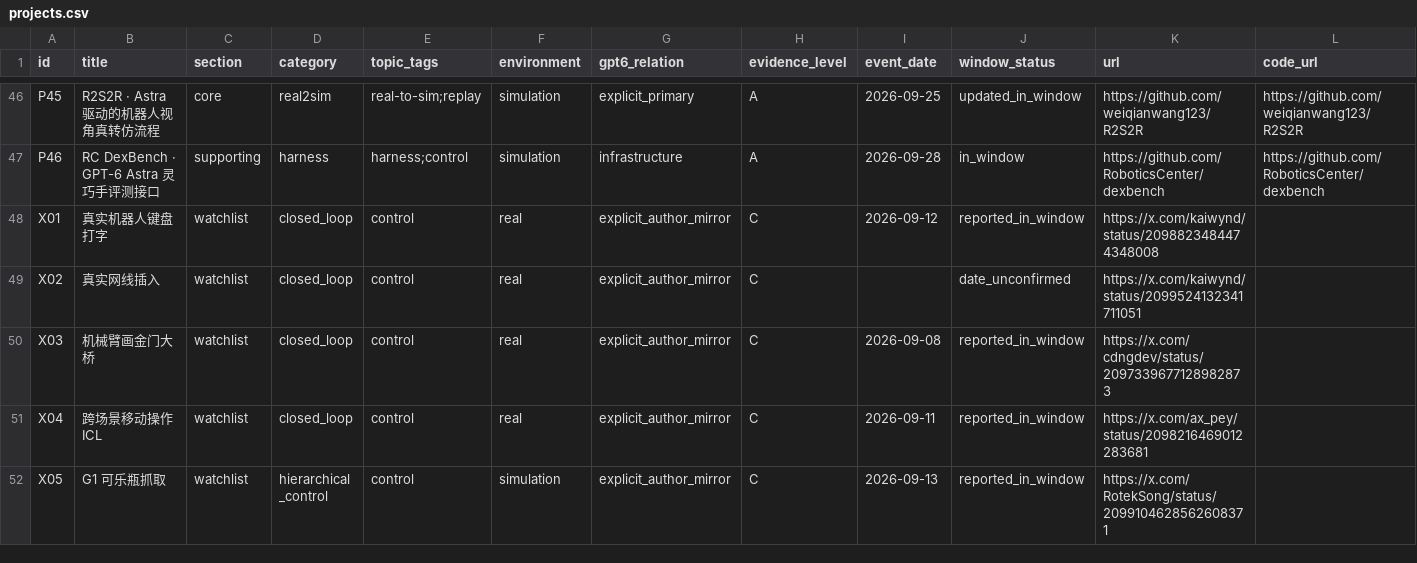
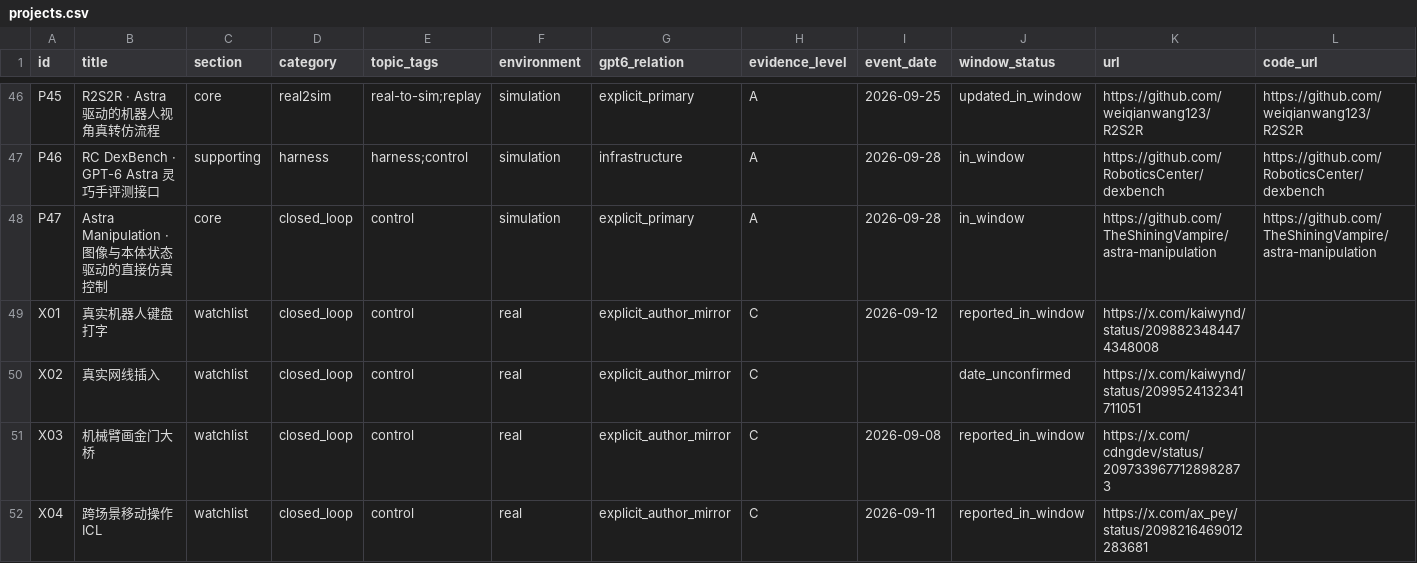
Before and after one commit to CloudEngineHub/awesome-GPT6-for-embodiedAI, a CSV file: data/projects.csv, drawn as a sheet; only a part is shown, gaps mark what is left out; the shorter side is filled out with more unchanged rows; rows hold the shown columns only; the diff names each change by its address in the sheet, - before the commit and + after, or states it on an @@ line.

Commit message:
Add Astra Manipulation simulation results

```diff
--- a/data/projects.csv
+++ b/data/projects.csv
+row 48: P47 | Astra Manipulation · 图像与本体状态驱动的直接仿真控制 | core | closed_loop | control | simulation | explicit_primary | A | 2026-09-28 | in_window | https://github.com/TheShiningVampire/astra-manipulation | https://github.com/TheShiningVampire/astra-manipulation
```
Also changed, not shown: 14 other files.
